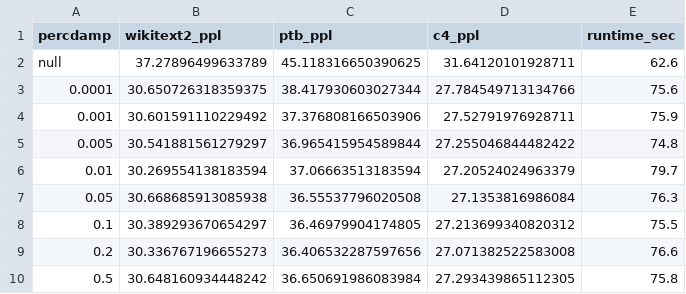
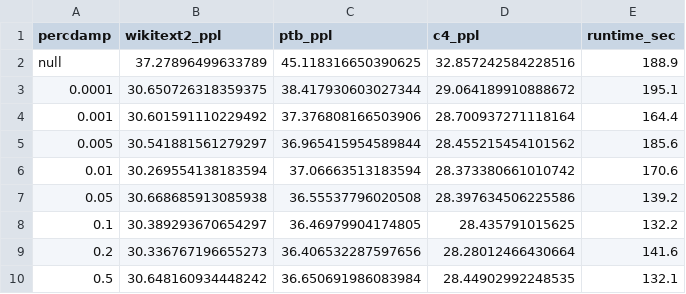
Before and after one commit to sitkaspruce054/gptq, a CSV file: results_percdamp.csv, drawn as a sheet.

```diff
--- a/results_percdamp.csv
+++ b/results_percdamp.csv
@@ -1,10 +1,10 @@
 percdamp,wikitext2_ppl,ptb_ppl,c4_ppl,runtime_sec
-null,37.27896499633789,45.118316650390625,31.64120101928711,62.6
-0.0001,30.650726318359375,38.417930603027344,27.784549713134766,75.6
-0.001,30.601591110229492,37.376808166503906,27.52791976928711,75.9
-0.005,30.541881561279297,36.965415954589844,27.255046844482422,74.8
-0.01,30.269554138183594,37.06663513183594,27.20524024963379,79.7
-0.05,30.668685913085938,36.55537796020508,27.1353816986084,76.3
-0.1,30.389293670654297,36.46979904174805,27.213699340820312,75.5
-0.2,30.336767196655273,36.406532287597656,27.071382522583008,76.6
-0.5,30.648160934448242,36.650691986083984,27.293439865112305,75.8
+null,37.27896499633789,45.118316650390625,32.857242584228516,188.9
+0.0001,30.650726318359375,38.417930603027344,29.064189910888672,195.1
+0.001,30.601591110229492,37.376808166503906,28.700937271118164,164.4
+0.005,30.541881561279297,36.965415954589844,28.455215454101562,185.6
+0.01,30.269554138183594,37.06663513183594,28.373380661010742,170.6
+0.05,30.668685913085938,36.55537796020508,28.397634506225586,139.2
+0.1,30.389293670654297,36.46979904174805,28.435791015625,132.2
+0.2,30.336767196655273,36.406532287597656,28.28012466430664,141.6
+0.5,30.648160934448242,36.650691986083984,28.44902992248535,132.1
```
Also changed, not shown: results_blocksize.csv, results_mse.csv, 1 other file.
